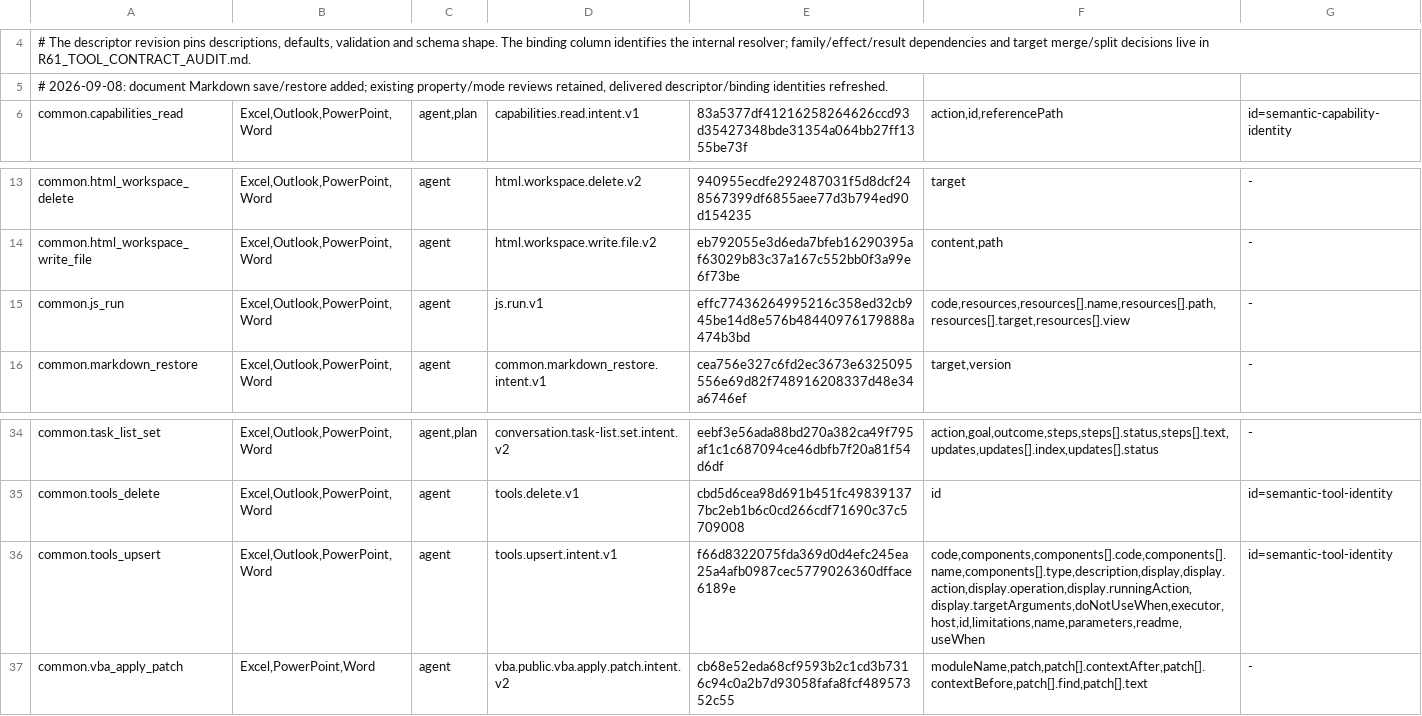
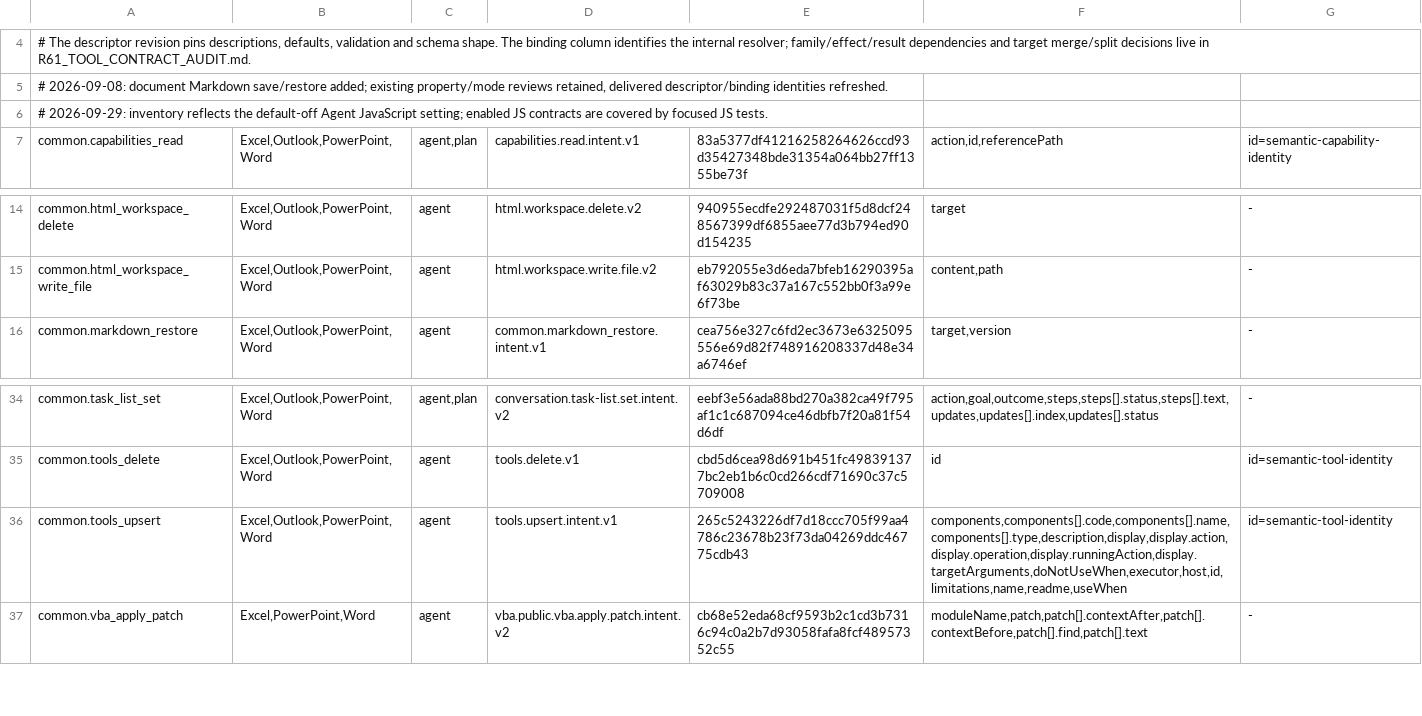
Before and after one commit to Mutagrey/RNAssistant, a TSV file: docs/stabilization/R61_TOOL_PROPERTY_INVENTORY.tsv, drawn as a sheet; only a part is shown, gaps mark what is left out.

Commit message:
Gate agent JavaScript tools behind disabled setting

```diff
--- a/docs/stabilization/R61_TOOL_PROPERTY_INVENTORY.tsv
+++ b/docs/stabilization/R61_TOOL_PROPERTY_INVENTORY.tsv
@@ -5,2 +5,3 @@
 # 2026-09-08: document Markdown save/restore added; existing property/mode reviews retained, delivered descriptor/binding identities refreshed.
+# 2026-09-29: inventory reflects the default-off Agent JavaScript setting; enabled JS contracts are covered by focused JS tests.
 common.capabilities_read	Excel,Outlook,PowerPoint,Word	agent,plan	capabilities.read.intent.v1	83a5377df41216258264626ccd93d35427348bde31354a064bb27ff1355be73f	action,id,referencePath	id=semantic-capability-identity
@@ -14,3 +15,2 @@ common.html_workspace_delete	Excel,Outlook,PowerPoint,Word	agent	html.workspace.
 common.html_workspace_write_file	Excel,Outlook,PowerPoint,Word	agent	html.workspace.write.file.v2	eb792055e3d6eda7bfeb16290395af63029b83c37a167c552bb0f3a99e6f73be	content,path	-
-common.js_run	Excel,Outlook,PowerPoint,Word	agent	js.run.v1	effc77436264995216c358ed32cb945be14d8e576b48440976179888a474b3bd	code,resources,resources[].name,resources[].path,resources[].target,resources[].view	-
 common.markdown_restore	Excel,Outlook,PowerPoint,Word	agent	common.markdown_restore.intent.v1	cea756e327c6fd2ec3673e6325095556e69d82f748916208337d48e34a6746ef	target,version	-
@@ -35,3 +35,3 @@ common.task_list_set	Excel,Outlook,PowerPoint,Word	agent,plan	conversation.task-
 common.tools_delete	Excel,Outlook,PowerPoint,Word	agent	tools.delete.v1	cbd5d6cea98d691b451fc498391377bc2eb1b6c0cd266cdf71690c37c5709008	id	id=semantic-tool-identity
-common.tools_upsert	Excel,Outlook,PowerPoint,Word	agent	tools.upsert.intent.v1	f66d8322075fda369d0d4efc245ea25a4afb0987cec5779026360dfface6189e	code,components,components[].code,components[].name,components[].type,description,display,display.action,display.operation,display.runningAction,display.targetArguments,doNotUseWhen,executor,host,id,limitations,name,parameters,readme,useWhen	id=semantic-tool-identity
+common.tools_upsert	Excel,Outlook,PowerPoint,Word	agent	tools.upsert.intent.v1	265c5243226df7d18ccc705f99aa4786c23678b23f73da04269ddc46775cdb43	components,components[].code,components[].name,components[].type,description,display,display.action,display.operation,display.runningAction,display.targetArguments,doNotUseWhen,executor,host,id,limitations,name,readme,useWhen	id=semantic-tool-identity
 common.vba_apply_patch	Excel,PowerPoint,Word	agent	vba.public.vba.apply.patch.intent.v2	cb68e52eda68cf9593b2c1cd3b7316c94c0a2b7d93058fafa8fcf48957352c55	moduleName,patch,patch[].contextAfter,patch[].contextBefore,patch[].find,patch[].text	-
```
Also changed, not shown: 16 other files.
